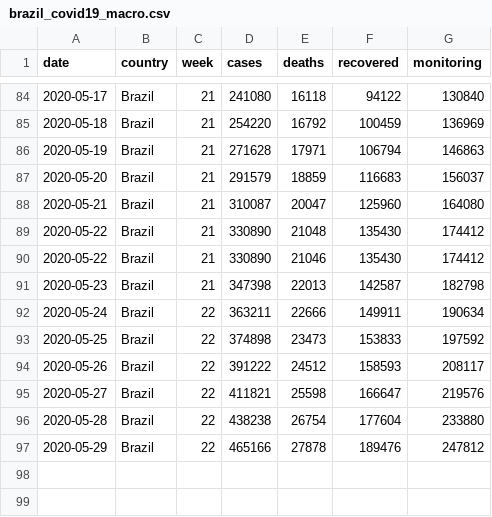
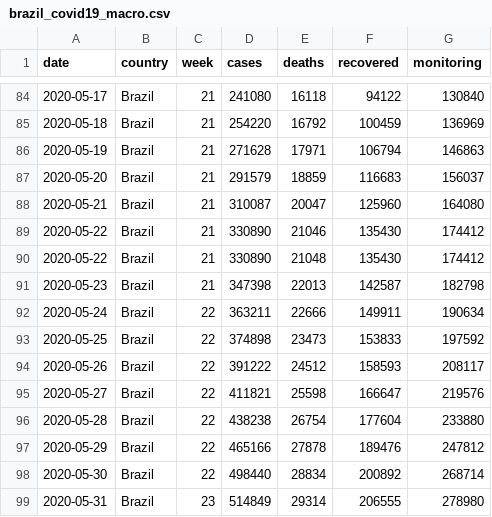
Before and after one commit to x-cohen/corona_virus_manaus, a CSV file: data/brazil_covid19_macro.csv, drawn as a sheet; only a part is shown, gaps mark what is left out.

```diff
--- a/data/brazil_covid19_macro.csv
+++ b/data/brazil_covid19_macro.csv
@@ -88,4 +88,4 @@ date,country,week,cases,deaths,recovered,monitoring
 2020-05-21,Brazil,21,310087,20047,125960,164080
+2020-05-22,Brazil,21,330890,21046,135430,174412
 2020-05-22,Brazil,21,330890,21048,135430,174412
-2020-05-22,Brazil,21,330890,21046,135430,174412
 2020-05-23,Brazil,21,347398,22013,142587,182798
@@ -97 +97,3 @@ date,country,week,cases,deaths,recovered,monitoring
 2020-05-29,Brazil,22,465166,27878,189476,247812
+2020-05-30,Brazil,22,498440,28834,200892,268714
+2020-05-31,Brazil,23,514849,29314,206555,278980
```
Also changed, not shown: data/brazil_covid19.csv, data/dataset.csv, 6 other files.
